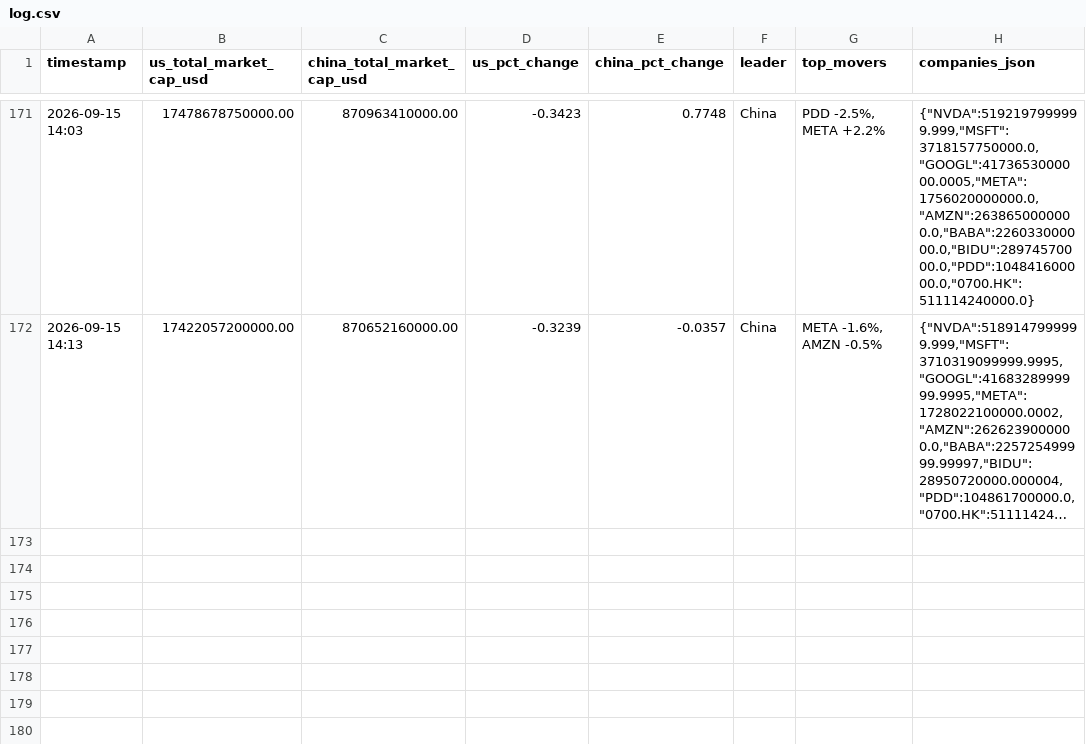
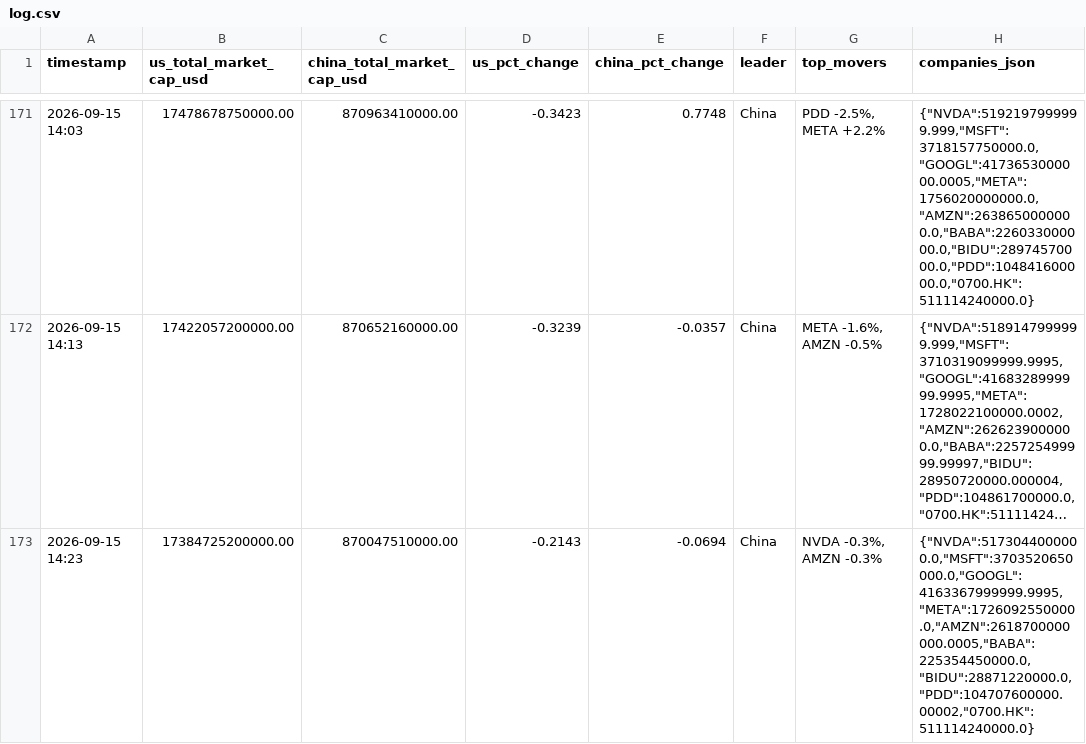
Before and after one commit to alioth-stat/hopper_greenout, a CSV file: data/log.csv, drawn as a sheet; only a part is shown, gaps mark what is left out; long unchanged cells end in …; the diff names each change by its address in the sheet, - before the commit and + after, or states it on an @@ line.

Commit message:
Update AI market cap log: NVDA -0.3%, AMZN -0.3% (2026-09-15 14:23)

```diff
--- a/data/log.csv
+++ b/data/log.csv
+row 173: 2026-09-15 14:23 | 17384725200000.00 | 870047510000.00 | -0.2143 | -0.0694 | China | NVDA -0.3%, AMZN -0.3% | {"NVDA":5173044000000.0,"MSFT":3703520650000.0,"GOOGL":4163367999999.9995,"META":1726092550000.0,"AMZN":2618700000000.0005,"BABA":225354450000.0,"BIDU":28871220000.0,"PDD":104707600000.00002,"0700.HK":511114240000.0}
```
